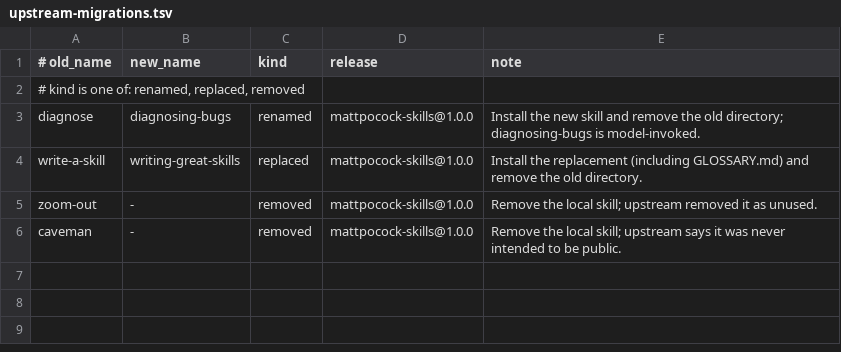
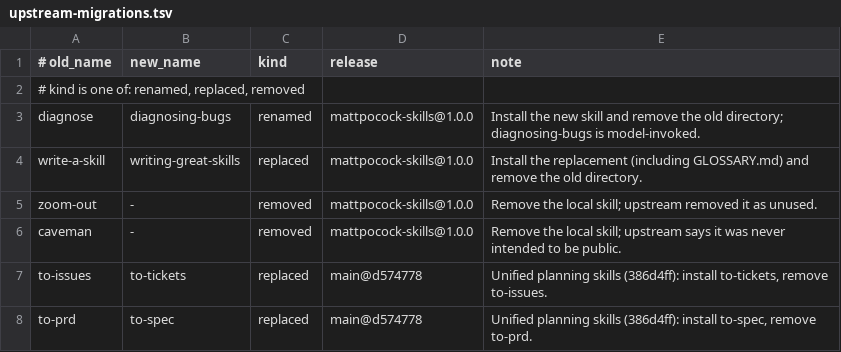
Before and after one commit to JVictorV/pi-dotfiles, a TSV file: agent/skills/sync-pocock-skills/patches/upstream-migrations.tsv, drawn as a sheet.

Commit message:
sync pocock skills to upstream main@d574778
- install to-spec + to-tickets (replace to-prd/to-issues per upstream
  planning-skills unification), wayfinder (setup dependency), research
- exclude ask-matt (routes to excluded grill-me)
- mark debrief local-only (locally authored, never upstream)
- adopt upstream two-axis code-review (Standards/Spec); patch its
  Claude sub-agent instructions to herdr_subagent with a sequential
  fallback; update review alias wording
- refresh 12 skills from upstream; existing pi patches reapplied clean
- record to-issues/to-prd migrations; drop their frontmatter overrides
  (upstream now ships disable-model-invocation natively)

```diff
--- a/agent/skills/sync-pocock-skills/patches/upstream-migrations.tsv
+++ b/agent/skills/sync-pocock-skills/patches/upstream-migrations.tsv
@@ -6 +6,3 @@ zoom-out	-	removed	mattpocock-skills@1.0.0	Remove the local skill; upstream remo
 caveman	-	removed	mattpocock-skills@1.0.0	Remove the local skill; upstream says it was never intended to be public.
+to-issues	to-tickets	replaced	main@d574778	Unified planning skills (386d4ff): install to-tickets, remove to-issues.
+to-prd	to-spec	replaced	main@d574778	Unified planning skills (386d4ff): install to-spec, remove to-prd.
```
Also changed, not shown: 36 other files.
